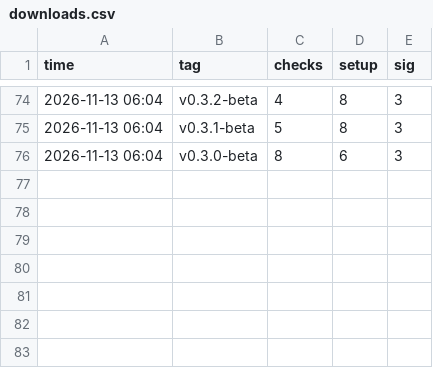
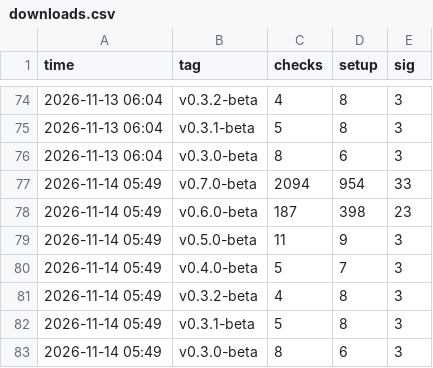
Before and after one commit to mrxxaxx/shengmo, a CSV file: downloads.csv, drawn as a sheet; only a part is shown, gaps mark what is left out; the diff names each change by its address in the sheet, - before the commit and + after, or states it on an @@ line.

```diff
--- a/downloads.csv
+++ b/downloads.csv
+row 77: 2026-11-14 05:49 | v0.7.0-beta | 2094 | 954 | 33
+row 78: 2026-11-14 05:49 | v0.6.0-beta | 187 | 398 | 23
+row 79: 2026-11-14 05:49 | v0.5.0-beta | 11 | 9 | 3
+row 80: 2026-11-14 05:49 | v0.4.0-beta | 5 | 7 | 3
+row 81: 2026-11-14 05:49 | v0.3.2-beta | 4 | 8 | 3
+row 82: 2026-11-14 05:49 | v0.3.1-beta | 5 | 8 | 3
+row 83: 2026-11-14 05:49 | v0.3.0-beta | 8 | 6 | 3
```
Also changed, not shown: 1 other file.
